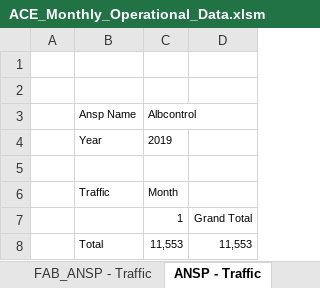
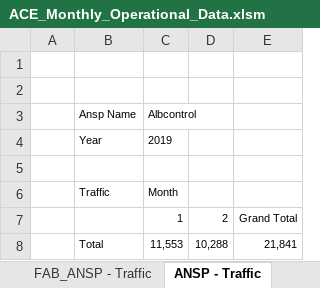
Before and after one commit to euctrl-pru/website, an Excel workbook: data/set/ace_opt/ACE_Monthly_Operational_Data.xlsm, sheet ANSP - Traffic, drawn as a sheet; values as stored, in another font and other column widths than the file's, no borders; addresses are those after the commit; the diff names each change by its address in the sheet, - before the commit and + after, or states it on an @@ line.

```diff
--- a/data/set/ace_opt/ACE_Monthly_Operational_Data.xlsm (sheet ANSP - Traffic)
+++ b/data/set/ace_opt/ACE_Monthly_Operational_Data.xlsm (sheet ANSP - Traffic)
+column D, rows 7-8: 2 | 10,288
-E8: 11,553
+E8: 21,841
```
Also changed, not shown: sheet ANSP - Traffic by unit, sheet ANSP - Flight Hours, sheet ANSP - Airport Movement, sheet FAB_ANSP - Traffic, sheet ANSP - en-route delays > 15 min, sheet ANSP - total delays> 15min, 3 more sheets, 2 other files.
